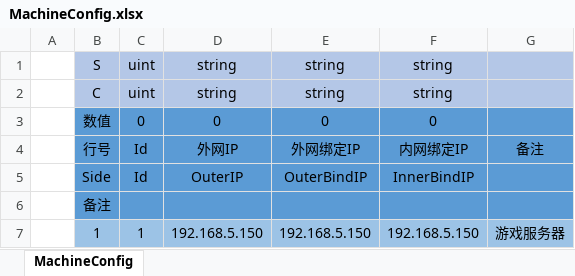
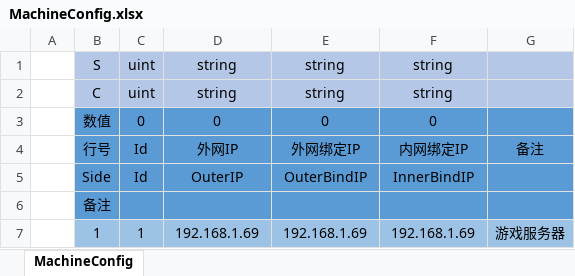
Before and after one commit to zhiyangyou/Fantasy, an Excel workbook: examples/Config/Excel/Server/MachineConfig.xlsx, sheet MachineConfig, drawn as a sheet; values as stored, in another font and other column widths than the file's, no borders; the diff names each change by its address in the sheet, - before the commit and + after, or states it on an @@ line.

```diff
--- a/examples/Config/Excel/Server/MachineConfig.xlsx (sheet MachineConfig)
+++ b/examples/Config/Excel/Server/MachineConfig.xlsx (sheet MachineConfig)
-D7: 192.168.5.150
+D7: 192.168.1.69
-E7: 192.168.5.150
+E7: 192.168.1.69
-F7: 192.168.5.150
+F7: 192.168.1.69
```
Also changed, not shown: 3 other files.
